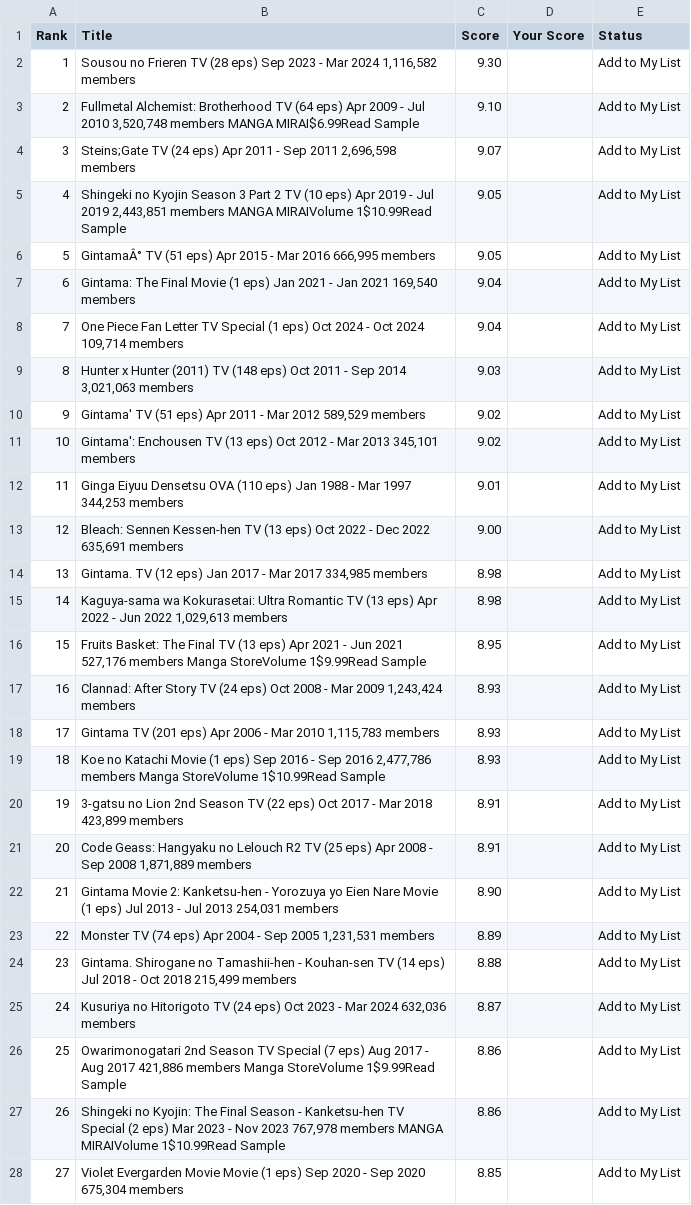
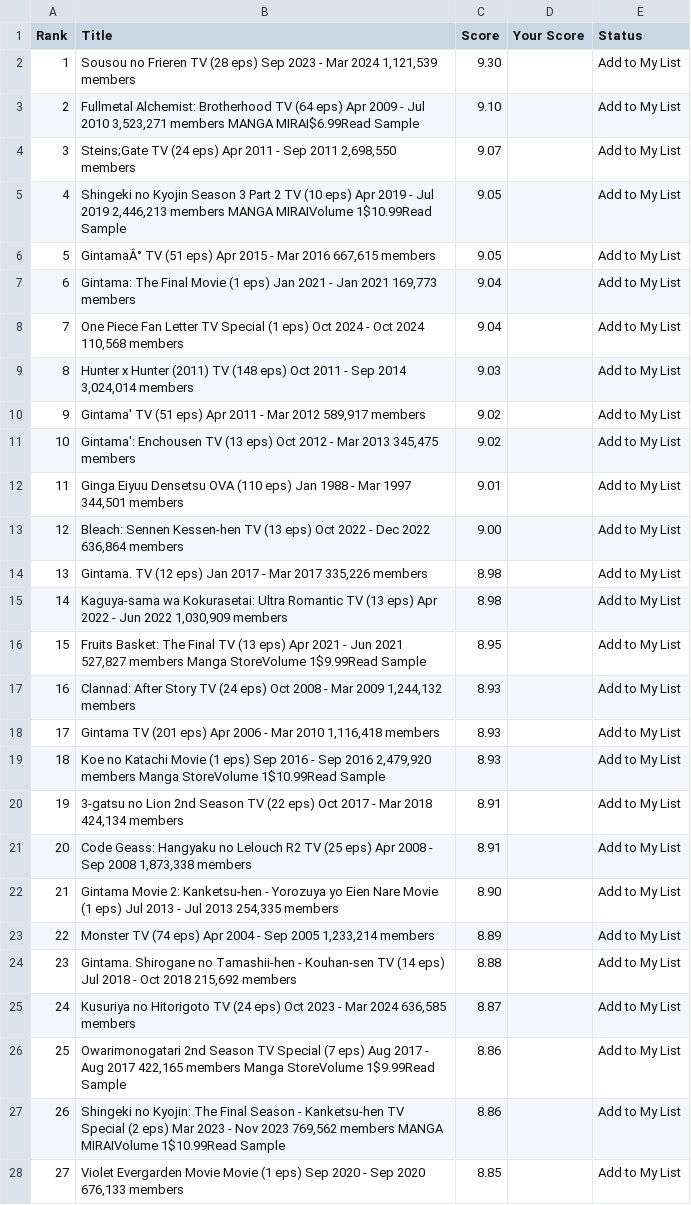
Before and after one commit to suiumkanulanbek/Top-Anime-Ratings, a CSV file: my_anime_rankings_project.csv, drawn as a sheet; only a part is shown; the diff covers the shown part only; the diff names each change by its address in the sheet, - before the commit and + after, or states it on an @@ line.

```diff
--- a/my_anime_rankings_project.csv
+++ b/my_anime_rankings_project.csv
-B2 (Title): …Mar 2024 1,116,582 members
+B2 (Title): …Mar 2024 1,121,539 members
-B3 (Title): …Jul 2010 3,520,748 members MANGA…
+B3 (Title): …Jul 2010 3,523,271 members MANGA…
-B4 (Title): …Sep 2011 2,696,598 members
+B4 (Title): …Sep 2011 2,698,550 members
-B5 (Title): …Jul 2019 2,443,851 members MANGA…
+B5 (Title): …Jul 2019 2,446,213 members MANGA…
-B6 (Title): …Mar 2016 666,995 members
+B6 (Title): …Mar 2016 667,615 members
-B7 (Title): …Jan 2021 169,540 members
+B7 (Title): …Jan 2021 169,773 members
-B8 (Title): …Oct 2024 109,714 members
+B8 (Title): …Oct 2024 110,568 members
-B9 (Title): …Sep 2014 3,021,063 members
+B9 (Title): …Sep 2014 3,024,014 members
-B10 (Title): …Mar 2012 589,529 members
+B10 (Title): …Mar 2012 589,917 members
-B11 (Title): …Mar 2013 345,101 members
+B11 (Title): …Mar 2013 345,475 members
-B12 (Title): …Mar 1997 344,253 members
+B12 (Title): …Mar 1997 344,501 members
-B13 (Title): …Dec 2022 635,691 members
+B13 (Title): …Dec 2022 636,864 members
-B14 (Title): …Mar 2017 334,985 members
+B14 (Title): …Mar 2017 335,226 members
-B15 (Title): …Jun 2022 1,029,613 members
+B15 (Title): …Jun 2022 1,030,909 members
-B16 (Title): …Jun 2021 527,176 members Manga…
+B16 (Title): …Jun 2021 527,827 members Manga…
-B17 (Title): …Mar 2009 1,243,424 members
+B17 (Title): …Mar 2009 1,244,132 members
-B18 (Title): …Mar 2010 1,115,783 members
+B18 (Title): …Mar 2010 1,116,418 members
-B19 (Title): …Sep 2016 2,477,786 members Manga…
+B19 (Title): …Sep 2016 2,479,920 members Manga…
-B20 (Title): …Mar 2018 423,899 members
+B20 (Title): …Mar 2018 424,134 members
-B21 (Title): …Sep 2008 1,871,889 members
+B21 (Title): …Sep 2008 1,873,338 members
-B22 (Title): …Jul 2013 254,031 members
+B22 (Title): …Jul 2013 254,335 members
-B23 (Title): …Sep 2005 1,231,531 members
+B23 (Title): …Sep 2005 1,233,214 members
-B24 (Title): …Oct 2018 215,499 members
+B24 (Title): …Oct 2018 215,692 members
-B25 (Title): …Mar 2024 632,036 members
+B25 (Title): …Mar 2024 636,585 members
-B26 (Title): …Aug 2017 421,886 members Manga…
+B26 (Title): …Aug 2017 422,165 members Manga…
-B27 (Title): …Nov 2023 767,978 members MANGA…
+B27 (Title): …Nov 2023 769,562 members MANGA…
-B28 (Title): …Sep 2020 675,304 members
+B28 (Title): …Sep 2020 676,133 members
```
Also changed, not shown: 24 edited cells elsewhere in this file.
